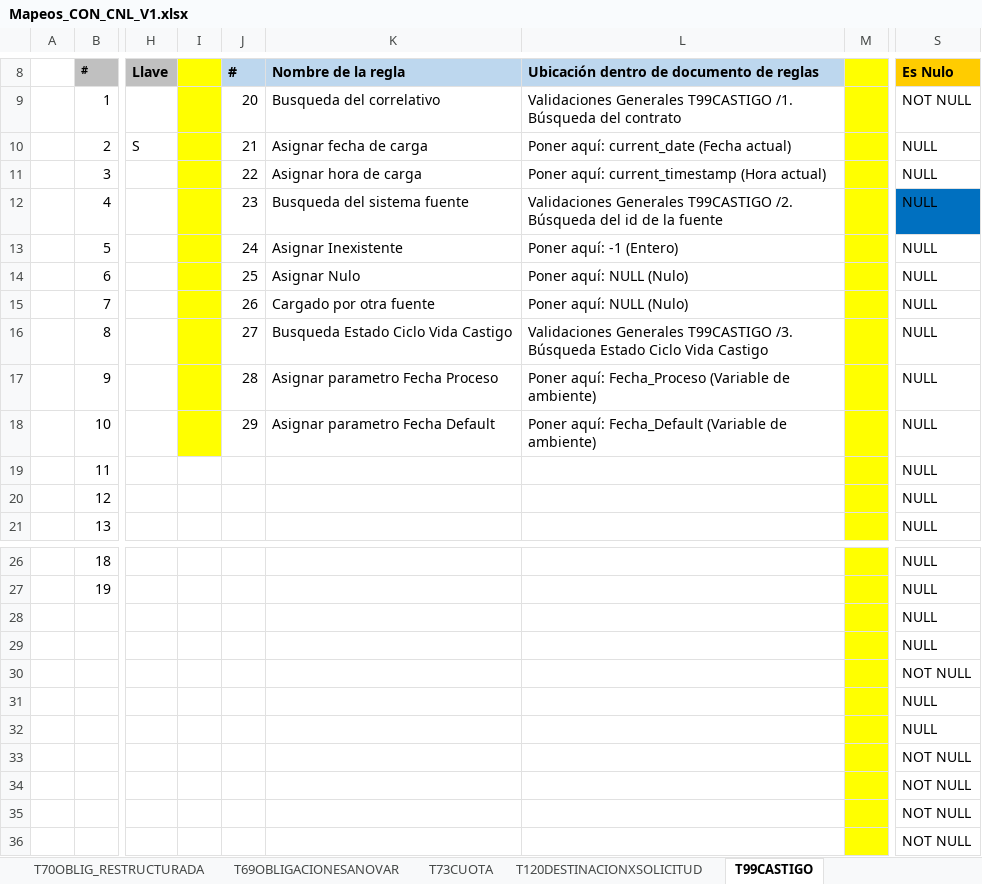
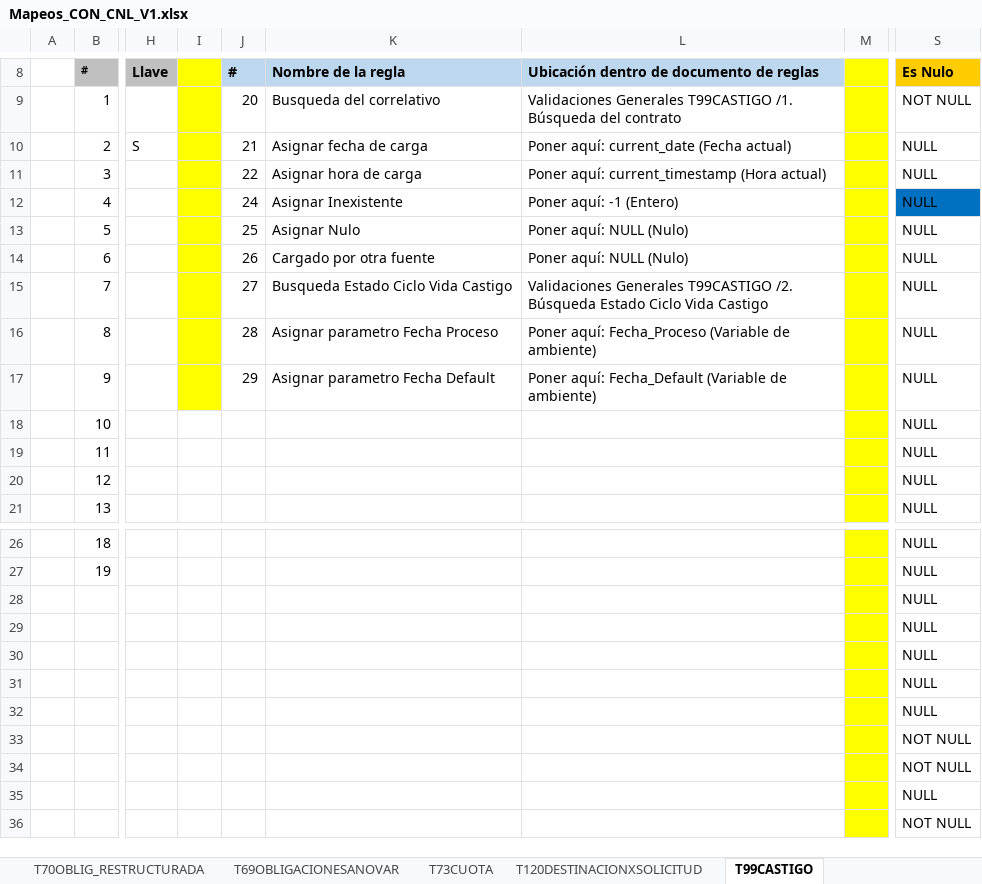
Before and after one commit to dliraFIT/dise-o-popular-dwh, an Excel workbook: Cnl/Mapeos_CON_CNL_V1.xlsx, sheet T99CASTIGO, drawn as a sheet; only a part is shown, gaps mark what is left out; values as stored, in another font and other column widths than the file's, no borders; the diff names each change by its address in the sheet, - before the commit and + after, or states it on an @@ line.

```diff
--- a/Cnl/Mapeos_CON_CNL_V1.xlsx (sheet T99CASTIGO)
+++ b/Cnl/Mapeos_CON_CNL_V1.xlsx (sheet T99CASTIGO)
-J12 (#): 23
+J12 (#): 24
-K12 (Nombre de la regla): Busqueda del sistema fuente
+K12 (Nombre de la regla): Asignar Inexistente
-L12: Validaciones Generales T99CASTIGO /2. Búsqueda del id de la fuente
+L12: Poner aquí: -1 (Entero)
-J13 (#): 24
+J13 (#): 25
-K13 (Nombre de la regla): Asignar Inexistente
+K13 (Nombre de la regla): Asignar Nulo
-L13: Poner aquí: -1 (Entero)
+L13: Poner aquí: NULL (Nulo)
-J14 (#): 25
+J14 (#): 26
-K14 (Nombre de la regla): Asignar Nulo
+K14 (Nombre de la regla): Cargado por otra fuente
-J15 (#): 26
+J15 (#): 27
-K15 (Nombre de la regla): Cargado por otra fuente
+K15 (Nombre de la regla): Busqueda Estado Ciclo Vida Castigo
-L15: Poner aquí: NULL (Nulo)
+L15: Validaciones Generales T99CASTIGO /2. Búsqueda Estado Ciclo Vida Castigo
-J16 (#): 27
+J16 (#): 28
-K16 (Nombre de la regla): Busqueda Estado Ciclo Vida Castigo
+K16 (Nombre de la regla): Asignar parametro Fecha Proceso
-L16: Validaciones Generales T99CASTIGO /3. Búsqueda Estado Ciclo Vida Castigo
+L16: Poner aquí: Fecha_Proceso (Variable de ambiente)
-J17 (#): 28
+J17 (#): 29
-K17 (Nombre de la regla): Asignar parametro Fecha Proceso
+K17 (Nombre de la regla): Asignar parametro Fecha Default
-L17: Poner aquí: Fecha_Proceso (Variable de…
+L17: Poner aquí: Fecha_Default (Variable de…
-I18 fill: #FFFF00
+I18 fill: none
-J18 (#): 29
+J18 (#): (empty)
-K18 (Nombre de la regla): Asignar parametro Fecha Default
+K18 (Nombre de la regla): (empty)
-L18: Poner aquí: Fecha_Default (Variable de ambiente)
+L18: (empty)
-S30 (Es Nulo): NOT NULL
+S30 (Es Nulo): NULL
-S35 (Es Nulo): NOT NULL
+S35 (Es Nulo): NULL
```
Also changed, not shown: sheet T70OBLIG_RESTRUCTURADA, 3 other files.
